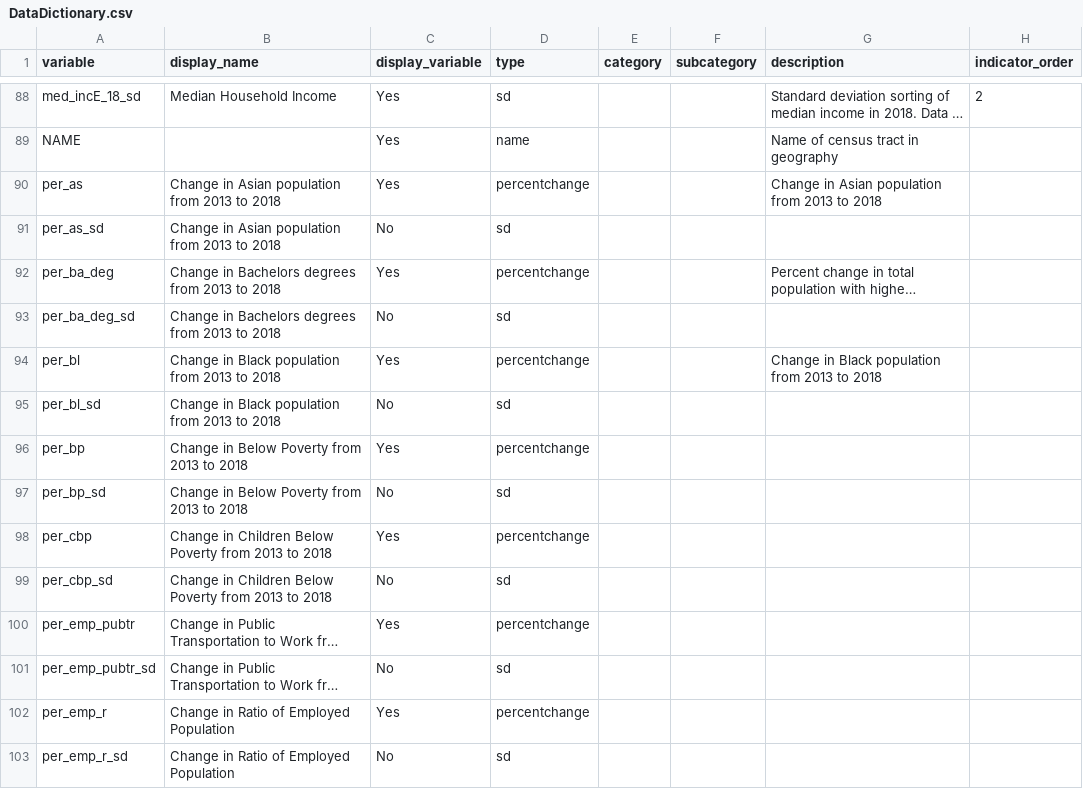
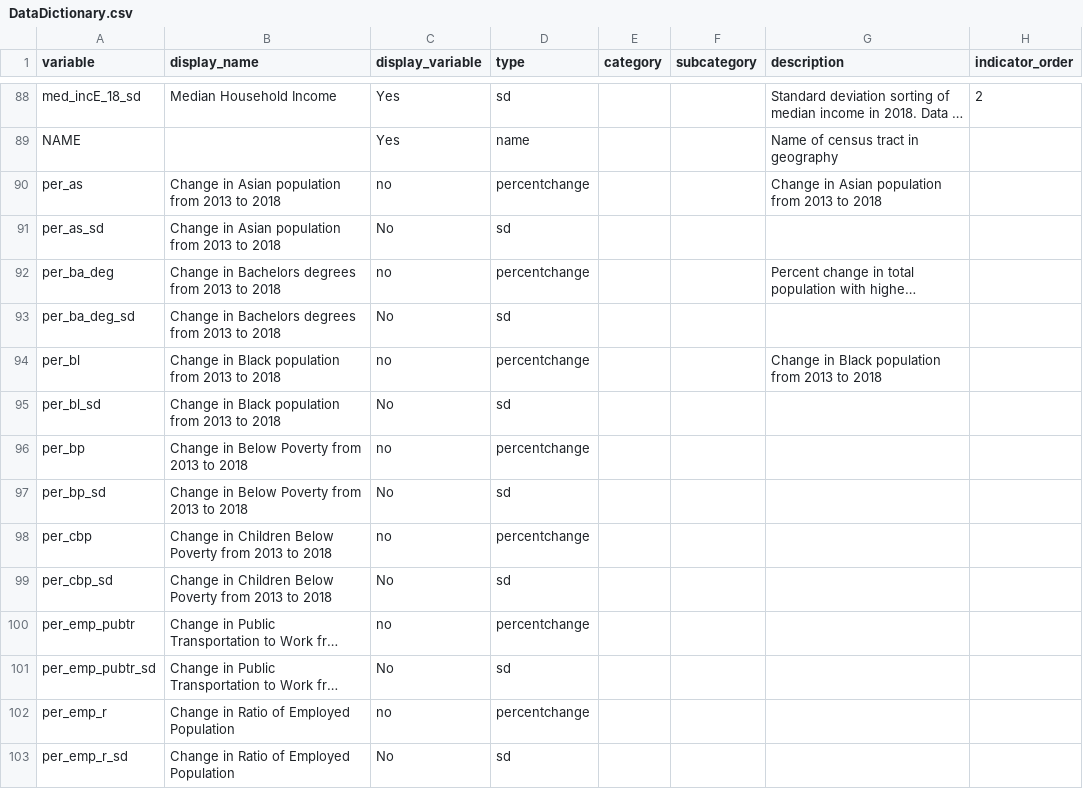
Before and after one commit to childpovertyactionlab/Social-Mobility, a CSV file: DataDictionary.csv, drawn as a sheet; only a part is shown, gaps mark what is left out; long unchanged cells end in …; the diff covers the shown part only; the diff names each change by its address in the sheet, - before the commit and + after, or states it on an @@ line.

Commit message:
update to percent change

```diff
--- a/DataDictionary.csv
+++ b/DataDictionary.csv
-C90 (display_variable): Yes
+C90 (display_variable): no
-C92 (display_variable): Yes
+C92 (display_variable): no
-C94 (display_variable): Yes
+C94 (display_variable): no
-C96 (display_variable): Yes
+C96 (display_variable): no
-C98 (display_variable): Yes
+C98 (display_variable): no
-C100 (display_variable): Yes
+C100 (display_variable): no
-C102 (display_variable): Yes
+C102 (display_variable): no
```
Also changed, not shown: 12 edited cells elsewhere in this file.
